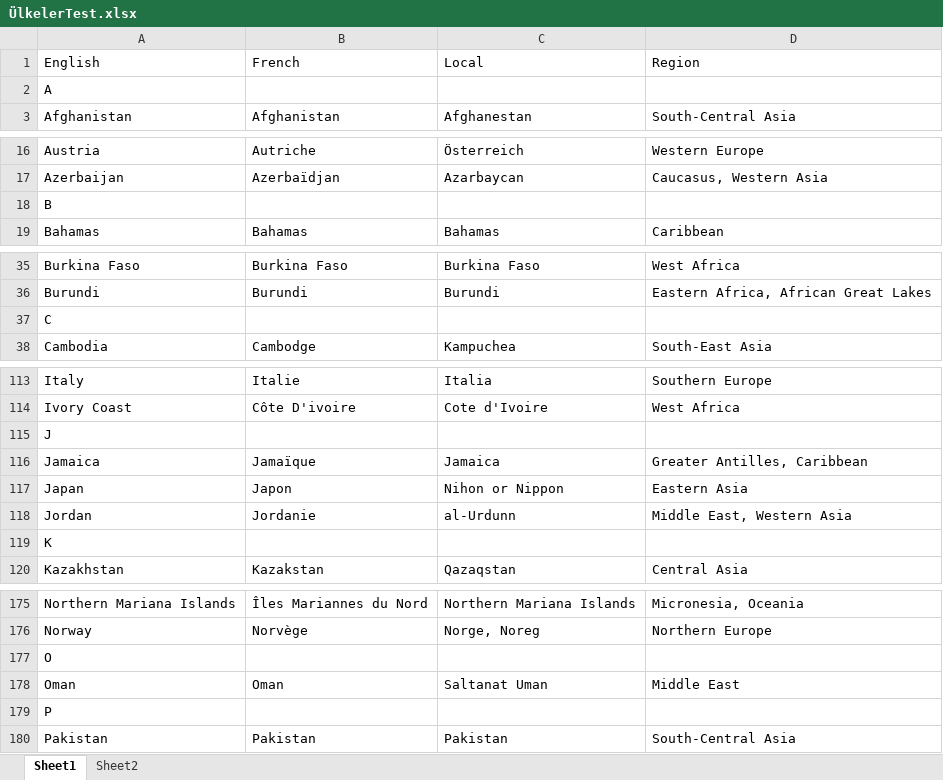
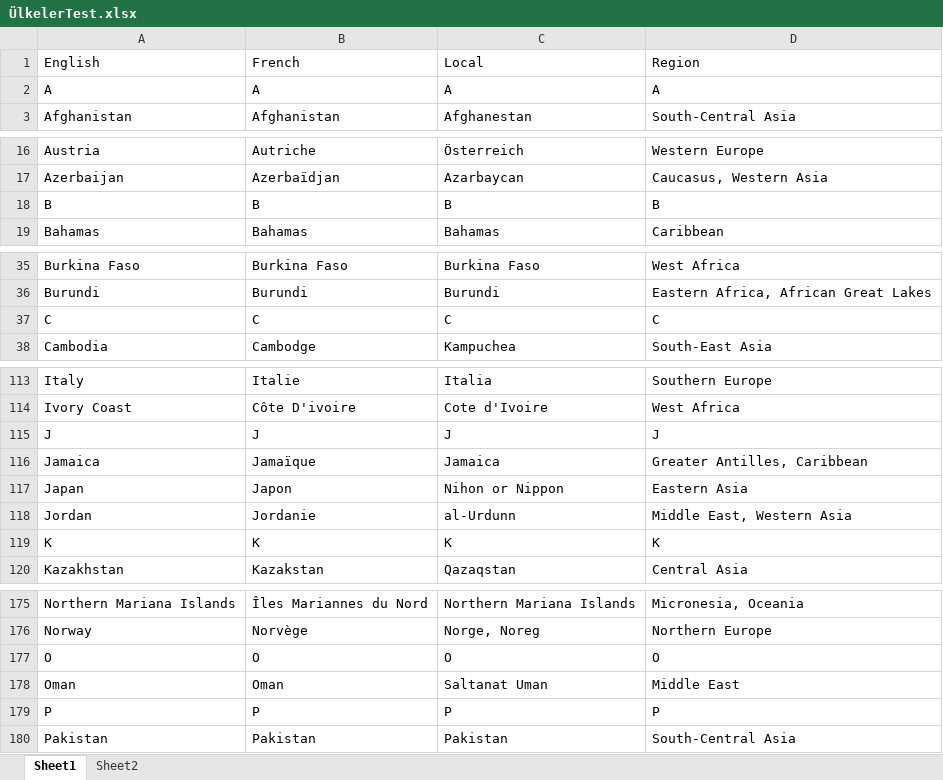
Before and after one commit to Mustafaursn1/tryToIt, an Excel workbook: src/resources/ÜlkelerTest.xlsx, sheet Sheet1, drawn as a sheet; only a part is shown, gaps mark what is left out; values as stored, in another font and other column widths than the file's, no borders; the diff covers the shown part only; the diff names each change by its address in the sheet, - before the commit and + after, or states it on an @@ line.

```diff
--- a/src/resources/ÜlkelerTest.xlsx (sheet Sheet1)
+++ b/src/resources/ÜlkelerTest.xlsx (sheet Sheet1)
-B2 (French): (empty)
+B2 (French): A
-C2 (Local): (empty)
+C2 (Local): A
-D2 (Region): (empty)
+D2 (Region): A
-B18 (French): (empty)
+B18 (French): B
-C18 (Local): (empty)
+C18 (Local): B
-D18 (Region): (empty)
+D18 (Region): B
-B37 (French): (empty)
+B37 (French): C
-C37 (Local): (empty)
+C37 (Local): C
-D37 (Region): (empty)
+D37 (Region): C
-B115 (French): (empty)
+B115 (French): J
-C115 (Local): (empty)
+C115 (Local): J
-D115 (Region): (empty)
+D115 (Region): J
-B119 (French): (empty)
+B119 (French): K
-C119 (Local): (empty)
+C119 (Local): K
-D119 (Region): (empty)
+D119 (Region): K
-B177 (French): (empty)
+B177 (French): O
-C177 (Local): (empty)
+C177 (Local): O
-D177 (Region): (empty)
+D177 (Region): O
-B179 (French): (empty)
+B179 (French): P
-C179 (Local): (empty)
+C179 (Local): P
-D179 (Region): (empty)
+D179 (Region): P
```
Also changed, not shown: 54 edited cells elsewhere in this sheet, 2 other files.
